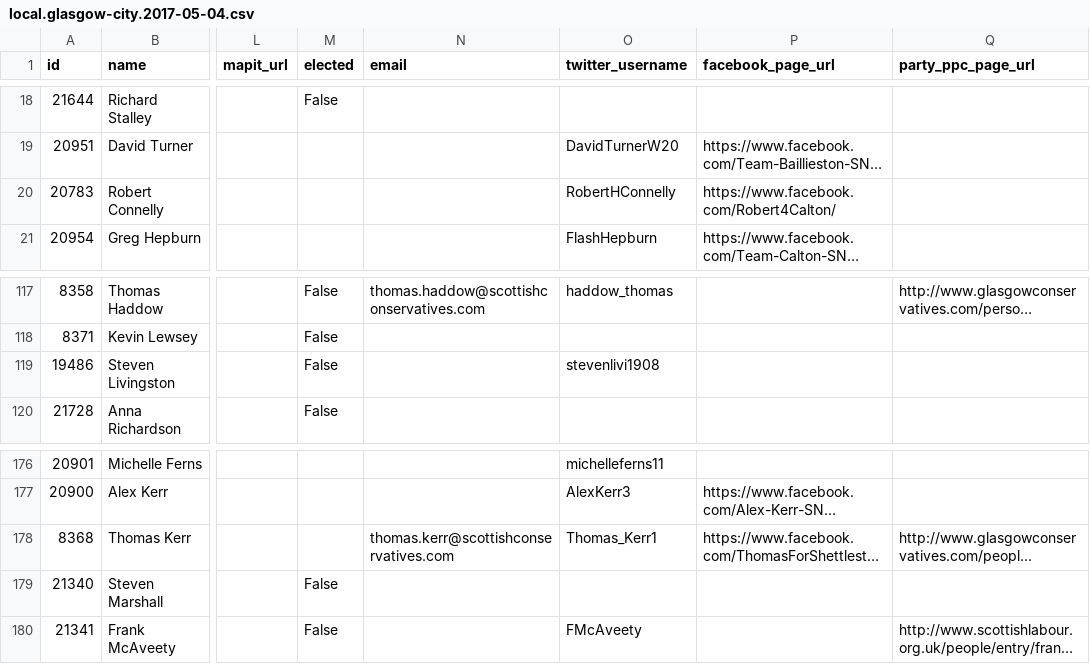
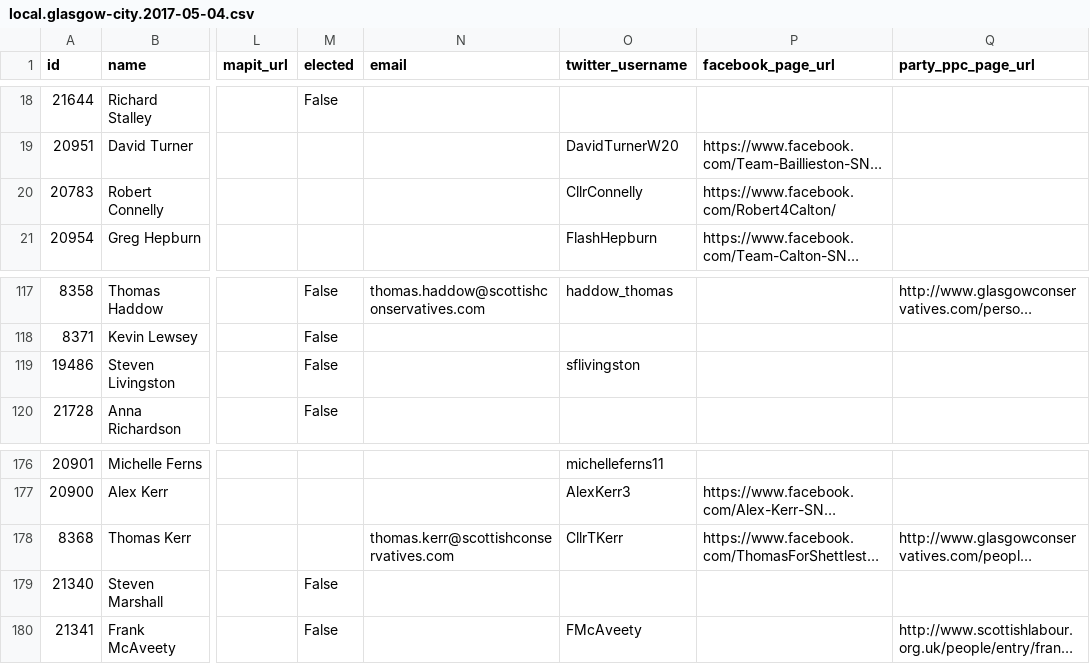
Before and after one commit to gerrymulvenna/council17, a CSV file: scripts/local.glasgow-city.2017-05-04.csv, drawn as a sheet; only a part is shown, gaps mark what is left out; long unchanged cells end in …; the diff names each change by its address in the sheet, - before the commit and + after, or states it on an @@ line.

Commit message:
Data updates Signed-off-by: Gerry Mulvenna <git@movingwifi.com>

```diff
--- a/scripts/local.glasgow-city.2017-05-04.csv
+++ b/scripts/local.glasgow-city.2017-05-04.csv
-O20 (twitter_username): RobertHConnelly
+O20 (twitter_username): CllrConnelly
-O119 (twitter_username): stevenlivi1908
+O119 (twitter_username): sflivingston
-O178 (twitter_username): Thomas_Kerr1
+O178 (twitter_username): CllrTKerr
```
Also changed, not shown: scripts/local.dumfries-and-galloway.2017-05-04.csv, scripts/local.moray.2017-05-04.csv, 5 other files.
